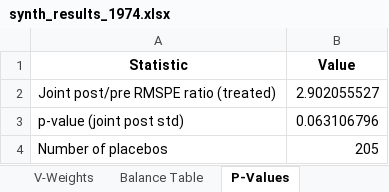
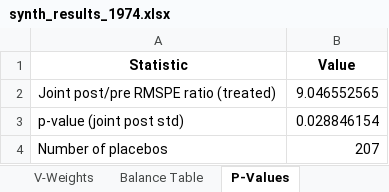
Before and after one commit to aldnea/schmitt_scm, an Excel workbook: results/Treatment_1974/synth_results_1974.xlsx, sheet P-Values, drawn as a sheet; values as stored, in another font and other column widths than the file's, no borders; the diff names each change by its address in the sheet, - before the commit and + after, or states it on an @@ line.

```diff
--- a/results/Treatment_1974/synth_results_1974.xlsx (sheet P-Values)
+++ b/results/Treatment_1974/synth_results_1974.xlsx (sheet P-Values)
-B2 (Value): 2.902055527
+B2 (Value): 9.046552565
-B3 (Value): 0.063106796
+B3 (Value): 0.028846154
-B4 (Value): 205
+B4 (Value): 207
```
Also changed, not shown: sheet RMSPE Ratios, sheet Donor Weights, sheet Outcomes, sheet Balance Table, sheet V-Weights, results/Treatment_1965/synth_results_1965.xlsx, results/Treatment_1994/synth_results_1994.xlsx, 16 other files.
